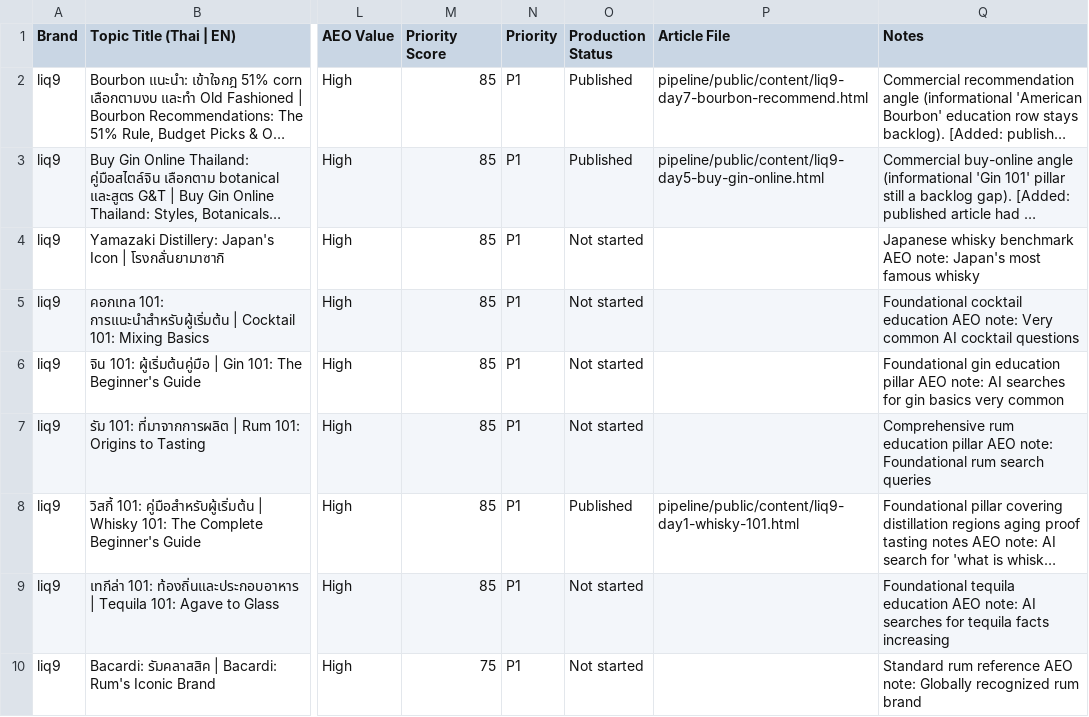
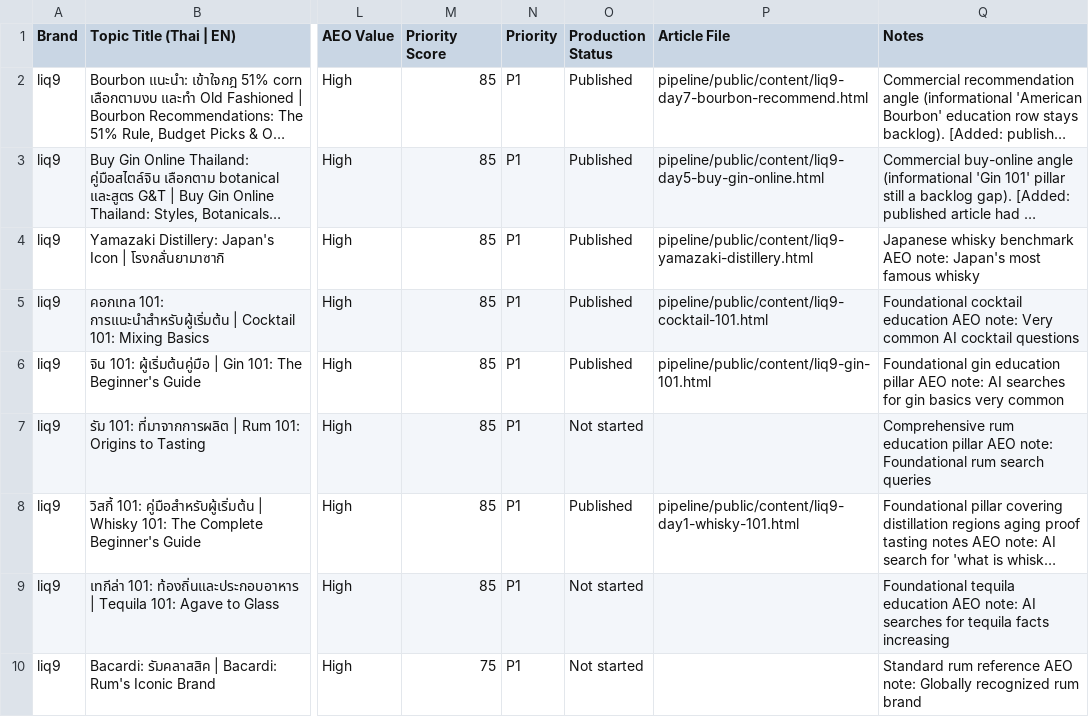
Before and after one commit to winenowsommelier-rgb/WNLQ9_content, a CSV file: liq9-topic-library.csv, drawn as a sheet; only a part is shown, gaps mark what is left out; long unchanged cells end in …; the diff names each change by its address in the sheet, - before the commit and + after, or states it on an @@ line.

```diff
--- a/liq9-topic-library.csv
+++ b/liq9-topic-library.csv
-O4:O6 (Production Status): Not started
+O4:O6 (Production Status): Published
-P4 (Article File): (empty)
+P4 (Article File): pipeline/public/content/liq9-yamazaki-distillery.html
-P5 (Article File): (empty)
+P5 (Article File): pipeline/public/content/liq9-cocktail-101.html
-P6 (Article File): (empty)
+P6 (Article File): pipeline/public/content/liq9-gin-101.html
```
Also changed, not shown: topic-library-master.csv, wine-now-topic-library.csv, 4 other files.
